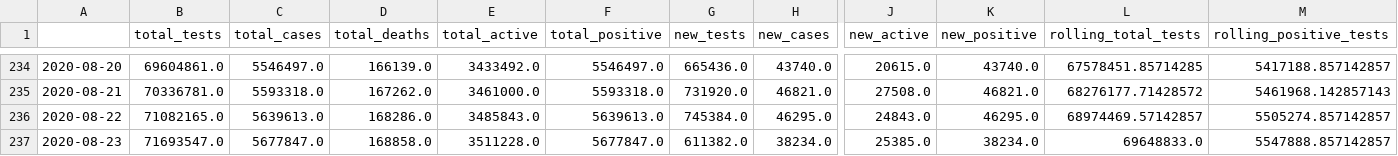
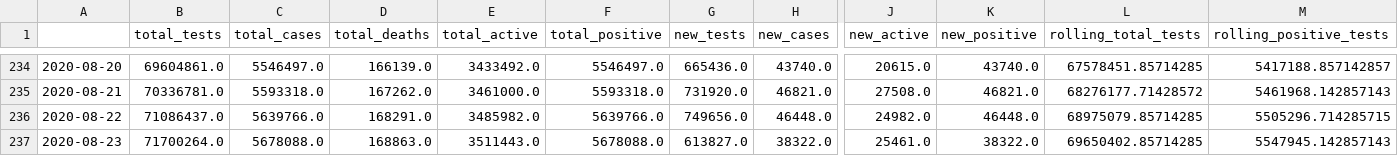
Before and after one commit to danielsuo/princeton.fyi, a CSV file: data/national.csv, drawn as a sheet; only a part is shown, gaps mark what is left out; the diff covers the shown part only; the diff names each change by its address in the sheet, - before the commit and + after, or states it on an @@ line.

Commit message:
Update data

```diff
--- a/data/national.csv
+++ b/data/national.csv
-B236 (total_tests): 71082165.0
+B236 (total_tests): 71086437.0
-C236 (total_cases): 5639613.0
+C236 (total_cases): 5639766.0
-D236 (total_deaths): 168286.0
+D236 (total_deaths): 168291.0
-E236 (total_active): 3485843.0
+E236 (total_active): 3485982.0
-F236 (total_positive): 5639613.0
+F236 (total_positive): 5639766.0
-G236 (new_tests): 745384.0
+G236 (new_tests): 749656.0
-H236 (new_cases): 46295.0
+H236 (new_cases): 46448.0
-J236 (new_active): 24843.0
+J236 (new_active): 24982.0
-K236 (new_positive): 46295.0
+K236 (new_positive): 46448.0
-L236 (rolling_total_tests): 68974469.57142857
+L236 (rolling_total_tests): 68975079.85714285
-M236 (rolling_positive_tests): 5505274.857142857
+M236 (rolling_positive_tests): 5505296.714285715
-B237 (total_tests): 71693547.0
+B237 (total_tests): 71700264.0
-C237 (total_cases): 5677847.0
+C237 (total_cases): 5678088.0
-D237 (total_deaths): 168858.0
+D237 (total_deaths): 168863.0
-E237 (total_active): 3511228.0
+E237 (total_active): 3511443.0
-F237 (total_positive): 5677847.0
+F237 (total_positive): 5678088.0
-G237 (new_tests): 611382.0
+G237 (new_tests): 613827.0
-H237 (new_cases): 38234.0
+H237 (new_cases): 38322.0
-J237 (new_active): 25385.0
+J237 (new_active): 25461.0
-K237 (new_positive): 38234.0
+K237 (new_positive): 38322.0
-L237 (rolling_total_tests): 69648833.0
+L237 (rolling_total_tests): 69650402.85714285
-M237 (rolling_positive_tests): 5547888.857142857
+M237 (rolling_positive_tests): 5547945.142857143
```
Also changed, not shown: 1 added row and 16 edited cells elsewhere in this file, data/local.csv, data/local_test.csv, 14 other files.
